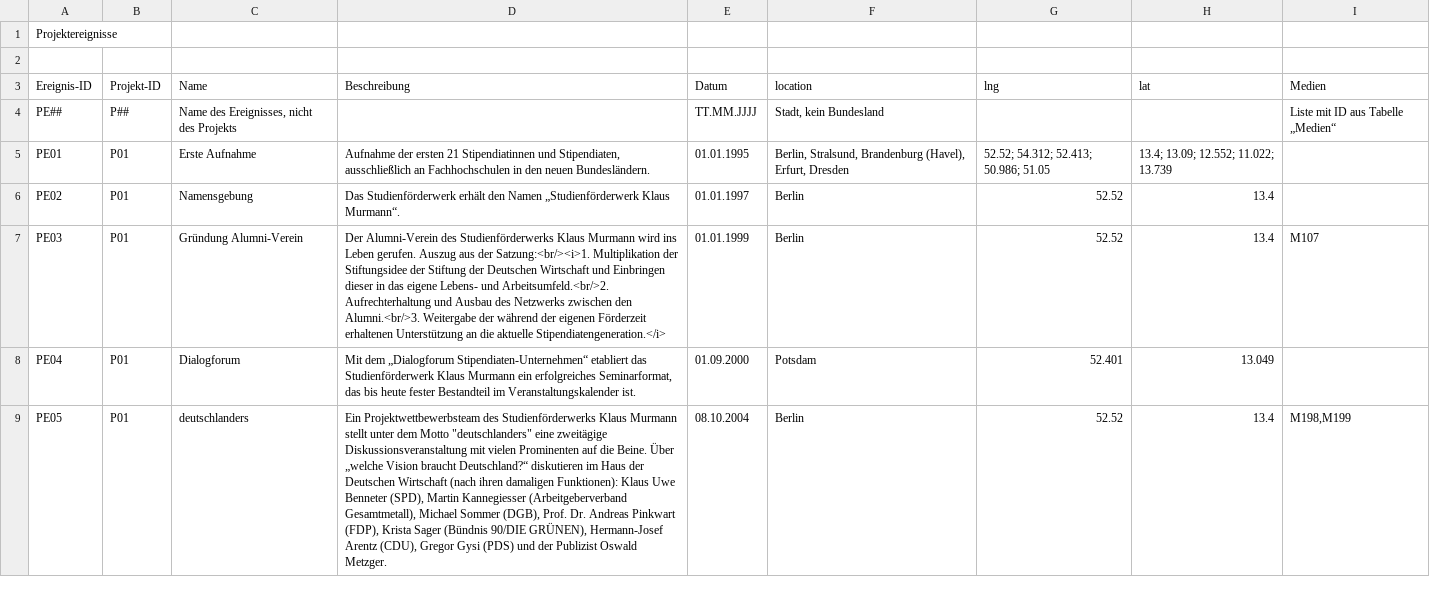
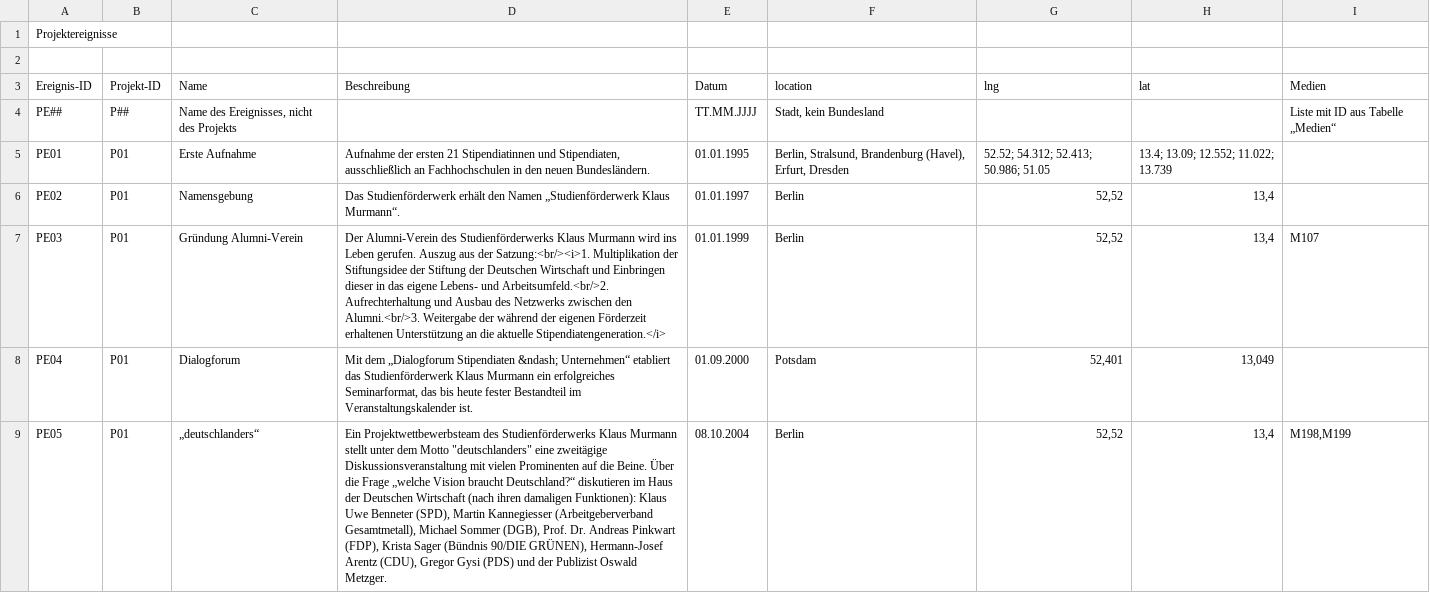
Before and after one commit to MenschMarcus/HistoGlobe_school, a CSV file: config/sdw/data/sdw_projectEvent.csv, drawn as a sheet; only a part is shown; the diff covers the shown part only; the diff names each change by its address in the sheet, - before the commit and + after, or states it on an @@ line.

```diff
--- a/config/sdw/data/sdw_projectEvent.csv
+++ b/config/sdw/data/sdw_projectEvent.csv
-G6:G7 (lng): 52.52
+G6:G7 (lng): 52,52
-H6:H7 (lat): 13.4
+H6:H7 (lat): 13,4
-D8 (Beschreibung): …dem „Dialogforum Stipendiaten-Unternehmen“ etabliert das…
+D8 (Beschreibung): …dem „Dialogforum Stipendiaten &ndash; Unternehmen“ etabliert das…
-G8 (lng): 52.401
+G8 (lng): 52,401
-H8 (lat): 13.049
+H8 (lat): 13,049
-C9 (Name): deutschlanders
+C9 (Name): „deutschlanders“
-D9 (Beschreibung): …Beine. Über „welche Vision…
+D9 (Beschreibung): …Beine. Über die Frage „welche Vision…
-G9 (lng): 52.52
+G9 (lng): 52,52
-H9 (lat): 13.4
+H9 (lat): 13,4
```
Also changed, not shown: 34 edited cells elsewhere in this file, config/sdw/data/sdw_event.csv, config/sdw/data/sdw_medium.csv, 2 other files.
